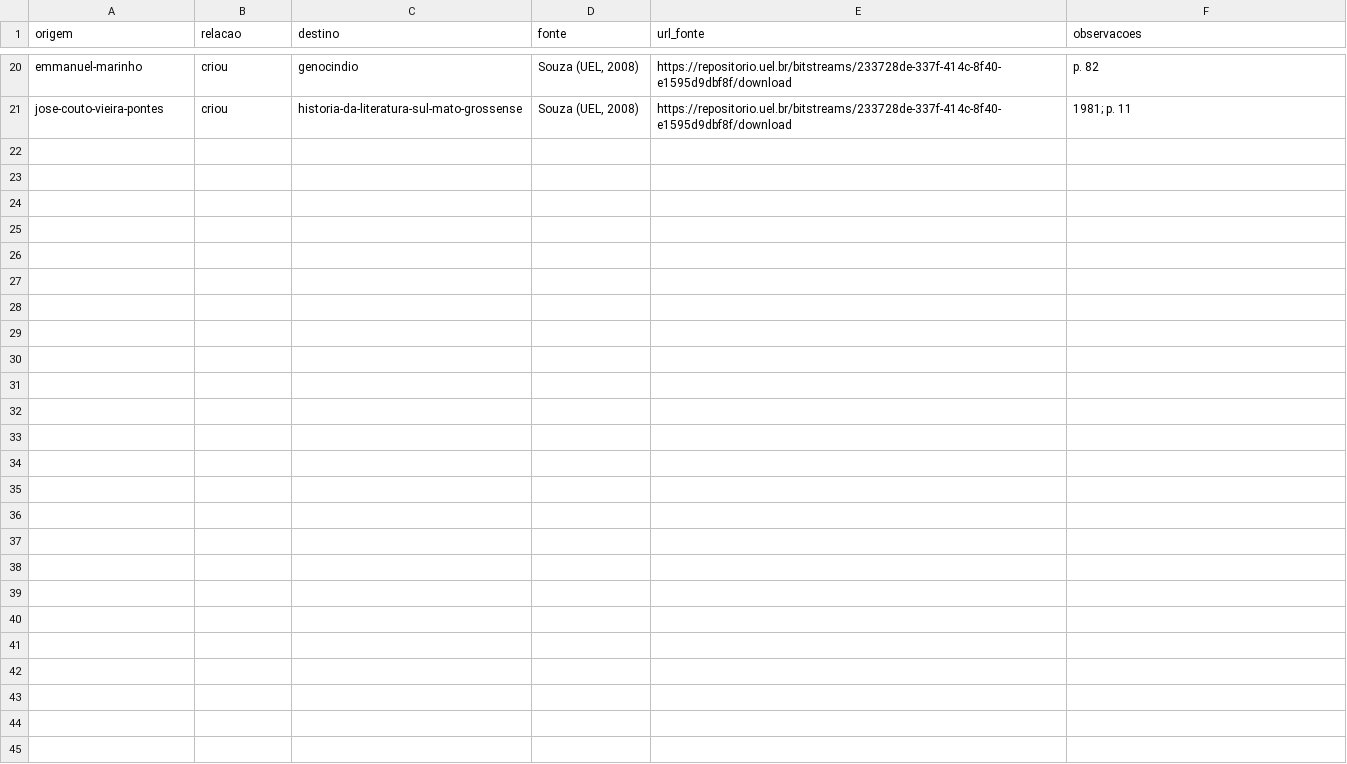
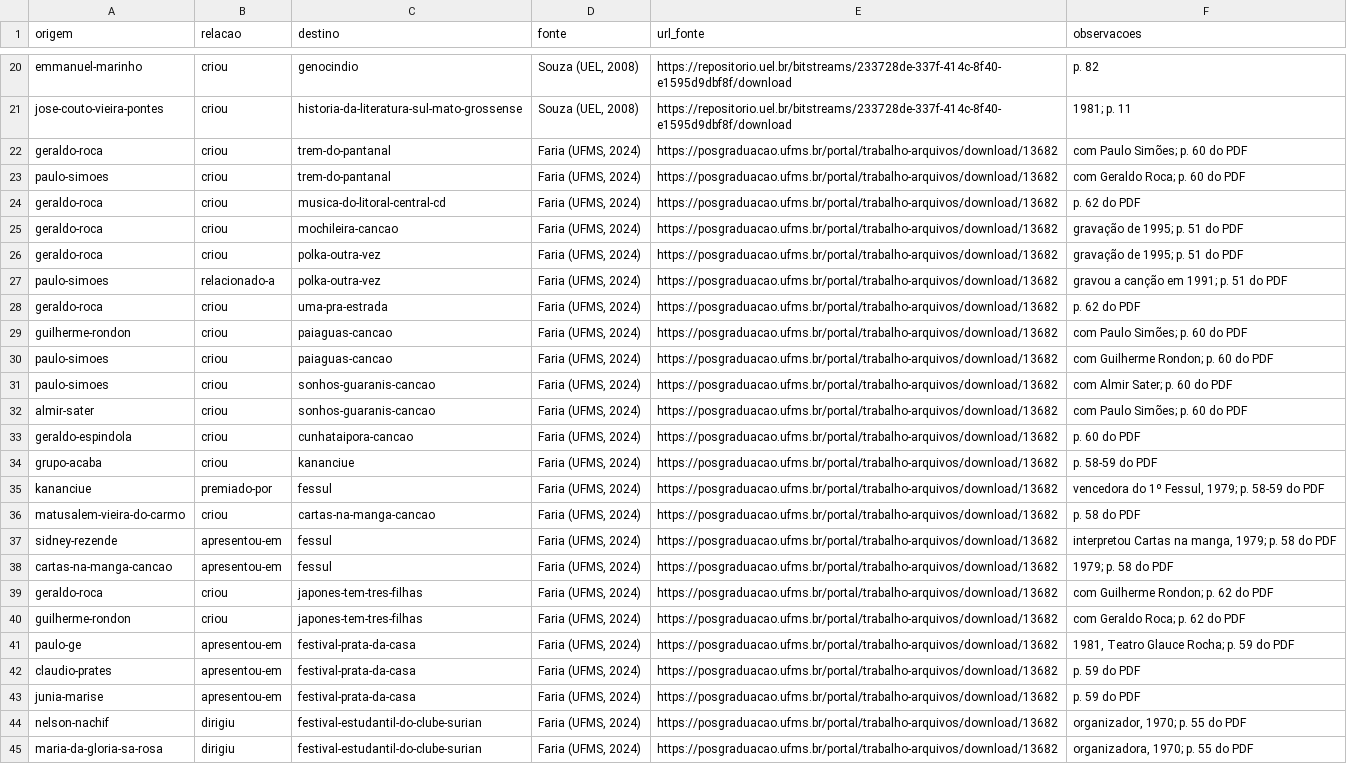
Before and after one commit to VACA18AZUL/wikiculture-ms, a CSV file: dados/propostas/relacoes-g7-teses.csv, drawn as a sheet; only a part is shown, gaps mark what is left out.

```diff
--- a/dados/propostas/relacoes-g7-teses.csv
+++ b/dados/propostas/relacoes-g7-teses.csv
@@ -21 +21,25 @@ emmanuel-marinho,criou,genocindio,"Souza (UEL, 2008)",https://repositorio.uel.br
 jose-couto-vieira-pontes,criou,historia-da-literatura-sul-mato-grossense,"Souza (UEL, 2008)",https://repositorio.uel.br/bitstreams/233728de-337f-414c-8f40-e1595d9dbf8f/download,1981; p. 11
+geraldo-roca,criou,trem-do-pantanal,"Faria (UFMS, 2024)",https://posgraduacao.ufms.br/portal/trabalho-arquivos/download/13682,com Paulo Simões; p. 60 do PDF
+paulo-simoes,criou,trem-do-pantanal,"Faria (UFMS, 2024)",https://posgraduacao.ufms.br/portal/trabalho-arquivos/download/13682,com Geraldo Roca; p. 60 do PDF
+geraldo-roca,criou,musica-do-litoral-central-cd,"Faria (UFMS, 2024)",https://posgraduacao.ufms.br/portal/trabalho-arquivos/download/13682,p. 62 do PDF
+geraldo-roca,criou,mochileira-cancao,"Faria (UFMS, 2024)",https://posgraduacao.ufms.br/portal/trabalho-arquivos/download/13682,gravação de 1995; p. 51 do PDF
+geraldo-roca,criou,polka-outra-vez,"Faria (UFMS, 2024)",https://posgraduacao.ufms.br/portal/trabalho-arquivos/download/13682,gravação de 1995; p. 51 do PDF
+paulo-simoes,relacionado-a,polka-outra-vez,"Faria (UFMS, 2024)",https://posgraduacao.ufms.br/portal/trabalho-arquivos/download/13682,gravou a canção em 1991; p. 51 do PDF
+geraldo-roca,criou,uma-pra-estrada,"Faria (UFMS, 2024)",https://posgraduacao.ufms.br/portal/trabalho-arquivos/download/13682,p. 62 do PDF
+guilherme-rondon,criou,paiaguas-cancao,"Faria (UFMS, 2024)",https://posgraduacao.ufms.br/portal/trabalho-arquivos/download/13682,com Paulo Simões; p. 60 do PDF
+paulo-simoes,criou,paiaguas-cancao,"Faria (UFMS, 2024)",https://posgraduacao.ufms.br/portal/trabalho-arquivos/download/13682,com Guilherme Rondon; p. 60 do PDF
+paulo-simoes,criou,sonhos-guaranis-cancao,"Faria (UFMS, 2024)",https://posgraduacao.ufms.br/portal/trabalho-arquivos/download/13682,com Almir Sater; p. 60 do PDF
+almir-sater,criou,sonhos-guaranis-cancao,"Faria (UFMS, 2024)",https://posgraduacao.ufms.br/portal/trabalho-arquivos/download/13682,com Paulo Simões; p. 60 do PDF
+geraldo-espindola,criou,cunhataipora-cancao,"Faria (UFMS, 2024)",https://posgraduacao.ufms.br/portal/trabalho-arquivos/download/13682,p. 60 do PDF
+grupo-acaba,criou,kananciue,"Faria (UFMS, 2024)",https://posgraduacao.ufms.br/portal/trabalho-arquivos/download/13682,p. 58-59 do PDF
+kananciue,premiado-por,fessul,"Faria (UFMS, 2024)",https://posgraduacao.ufms.br/portal/trabalho-arquivos/download/13682,"vencedora do 1º Fessul, 1979; p. 58-59 do PDF"
+matusalem-vieira-do-carmo,criou,cartas-na-manga-cancao,"Faria (UFMS, 2024)",https://posgraduacao.ufms.br/portal/trabalho-arquivos/download/13682,p. 58 do PDF
+sidney-rezende,apresentou-em,fessul,"Faria (UFMS, 2024)",https://posgraduacao.ufms.br/portal/trabalho-arquivos/download/13682,"interpretou Cartas na manga, 1979; p. 58 do PDF"
+cartas-na-manga-cancao,apresentou-em,fessul,"Faria (UFMS, 2024)",https://posgraduacao.ufms.br/portal/trabalho-arquivos/download/13682,1979; p. 58 do PDF
+geraldo-roca,criou,japones-tem-tres-filhas,"Faria (UFMS, 2024)",https://posgraduacao.ufms.br/portal/trabalho-arquivos/download/13682,com Guilherme Rondon; p. 62 do PDF
+guilherme-rondon,criou,japones-tem-tres-filhas,"Faria (UFMS, 2024)",https://posgraduacao.ufms.br/portal/trabalho-arquivos/download/13682,com Geraldo Roca; p. 62 do PDF
+paulo-ge,apresentou-em,festival-prata-da-casa,"Faria (UFMS, 2024)",https://posgraduacao.ufms.br/portal/trabalho-arquivos/download/13682,"1981, Teatro Glauce Rocha; p. 59 do PDF"
+claudio-prates,apresentou-em,festival-prata-da-casa,"Faria (UFMS, 2024)",https://posgraduacao.ufms.br/portal/trabalho-arquivos/download/13682,p. 59 do PDF
+junia-marise,apresentou-em,festival-prata-da-casa,"Faria (UFMS, 2024)",https://posgraduacao.ufms.br/portal/trabalho-arquivos/download/13682,p. 59 do PDF
+nelson-nachif,dirigiu,festival-estudantil-do-clube-surian,"Faria (UFMS, 2024)",https://posgraduacao.ufms.br/portal/trabalho-arquivos/download/13682,"organizador, 1970; p. 55 do PDF"
+maria-da-gloria-sa-rosa,dirigiu,festival-estudantil-do-clube-surian,"Faria (UFMS, 2024)",https://posgraduacao.ufms.br/portal/trabalho-arquivos/download/13682,"organizadora, 1970; p. 55 do PDF"
```
Also changed, not shown: dados/propostas/relacoes-w20-2.csv, dados/propostas/relacoes-w21-4.csv, 25 other files.
